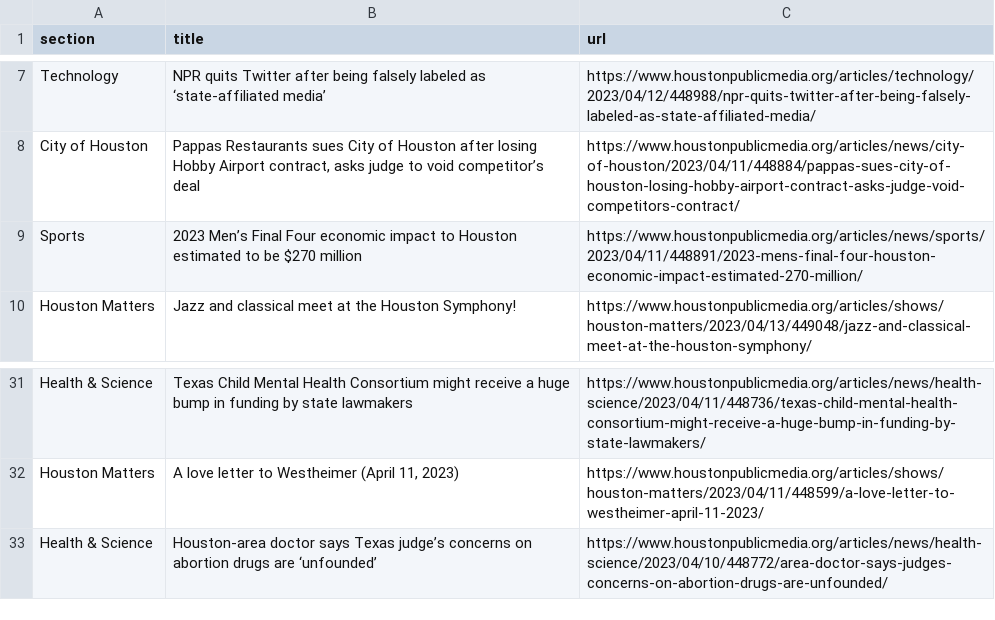
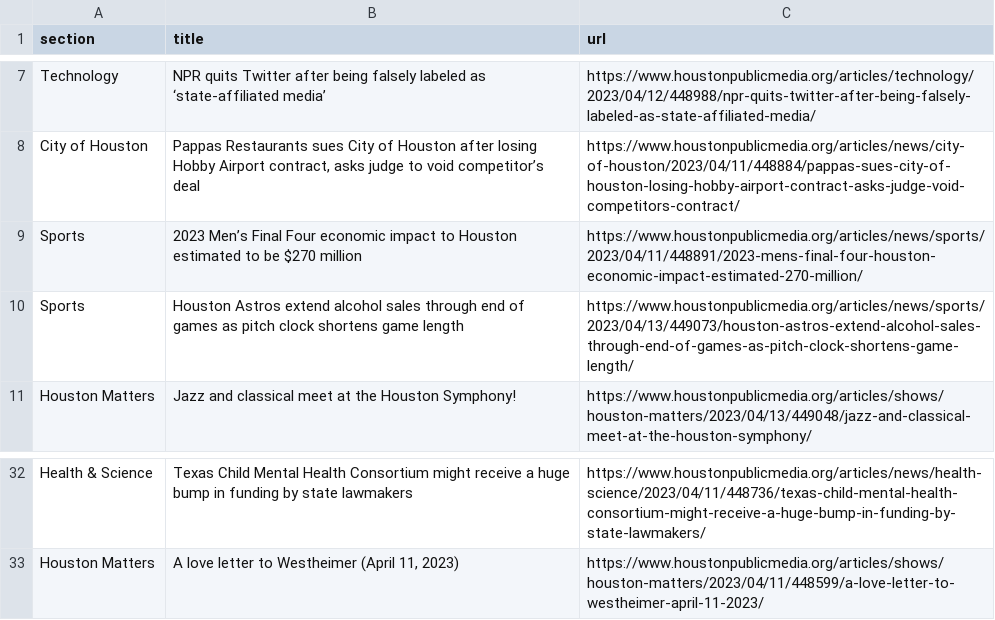
Before and after one commit to js5966/auto_run, a CSV file: npr.csv, drawn as a sheet; only a part is shown, gaps mark what is left out; removed rows and columns are numbered as before the commit, all else as after; the diff names each change by its address in the sheet, - before the commit and + after, or states it on an @@ line.

```diff
--- a/npr.csv
+++ b/npr.csv
+row 10: Sports | Houston Astros extend alcohol sales through end of games as pitch clock shortens game length | https://www.houstonpublicmedia.org/articles/news/sports/2023/04/13/449073/houston-astros-extend-alcohol-sales-through-end-of-games-as-pitch-clock-shortens-game-length/
-row 33: Health & Science | Houston-area doctor says Texas judge’s concerns on abortion drugs are ‘unfounded’ | https://www.houstonpublicmedia.org/articles/news/health-science/2023/04/10/448772/area-doctor-says-judges-concerns-on-abortion-drugs-are-unfounded/
```
